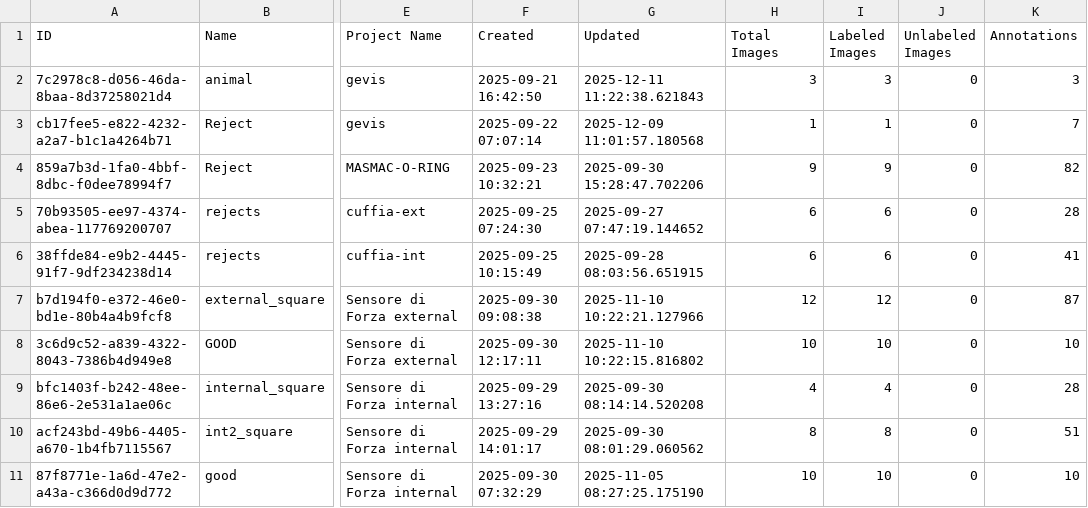
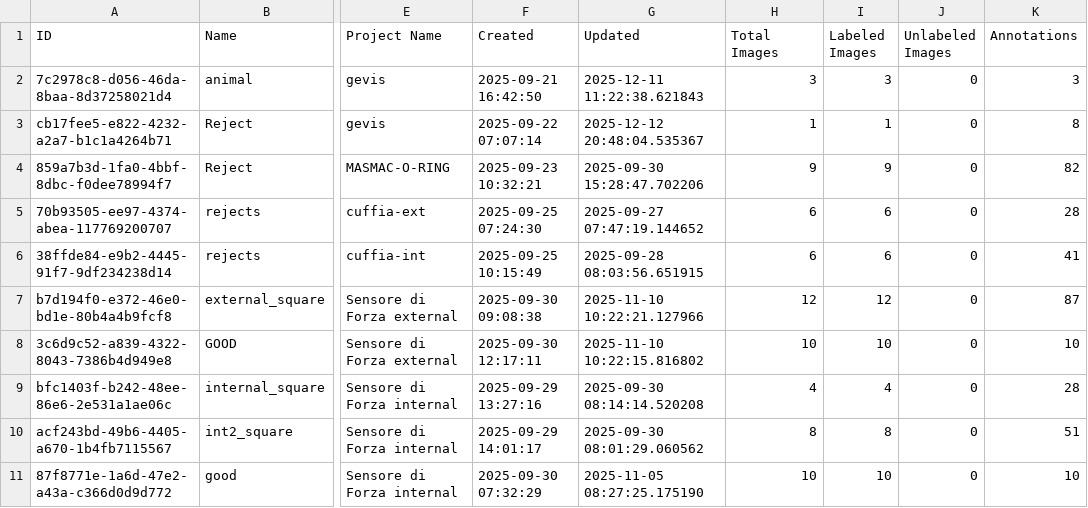
Before and after one commit to yelloji/Auto-Labeling-Tool, a CSV file: database_exports/datasets.csv, drawn as a sheet; only a part is shown, gaps mark what is left out; the diff names each change by its address in the sheet, - before the commit and + after, or states it on an @@ line.

Commit message:
Fix model deployment: add training metadata to ModelInfo, prevent duplicate files, update database schema

```diff
--- a/database_exports/datasets.csv
+++ b/database_exports/datasets.csv
-G3 (Updated): 2025-12-09 11:01:57.180568
+G3 (Updated): 2025-12-12 20:48:04.535367
-K3 (Annotations): 7
+K3 (Annotations): 8
```
Also changed, not shown: database_exports/images.csv, database_exports/projects.csv, 13 other files.
